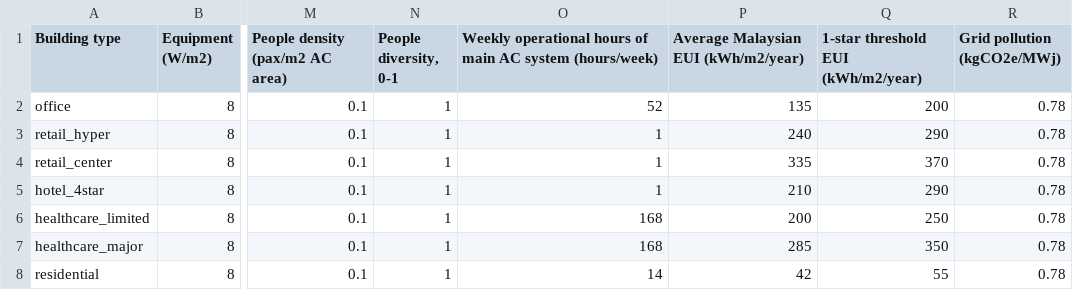
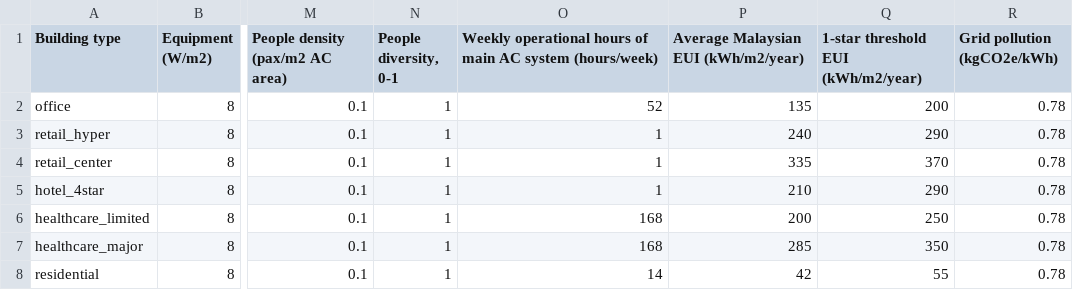
Before and after one commit to SimonMLaporte/CloudEnergyCalculator, a CSV file: resource/assumptions.csv, drawn as a sheet; only a part is shown, gaps mark what is left out; the diff names each change by its address in the sheet, - before the commit and + after, or states it on an @@ line.

```diff
--- a/resource/assumptions.csv
+++ b/resource/assumptions.csv
-R1: Grid pollution (kgCO2e/MWj)
+R1: Grid pollution (kgCO2e/kWh)
```
Also changed, not shown: 8 other files.
